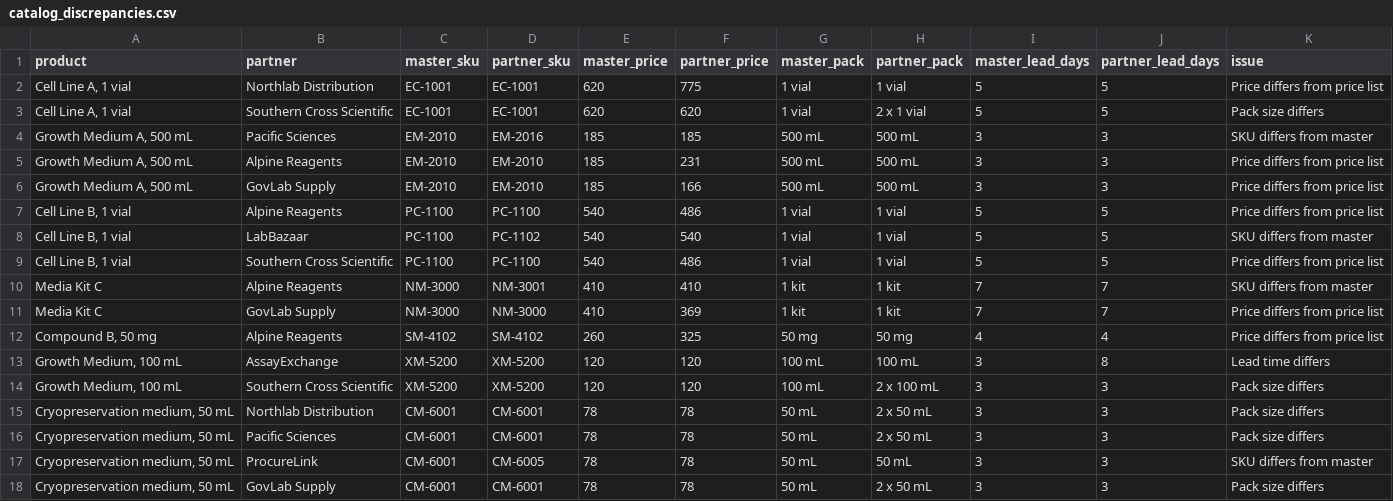
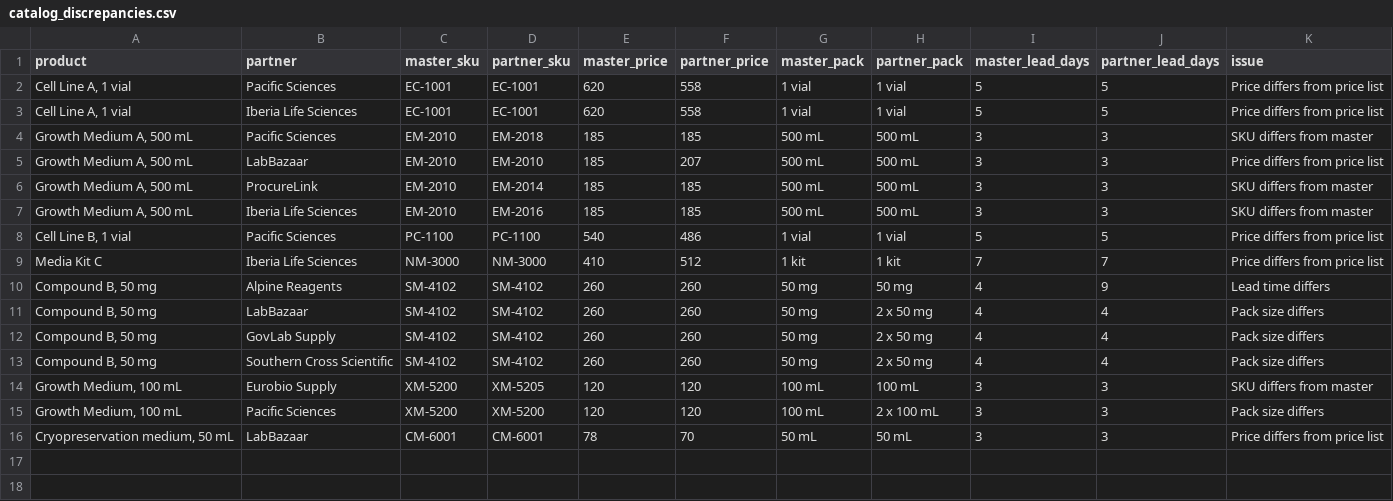
Before and after one commit to rbanola1/RevOps-Portfolio, a CSV file: 14-partner-onboarding-and-pricing-governance/data/catalog_discrepancies.csv, drawn as a sheet.

```diff
--- a/14-partner-onboarding-and-pricing-governance/data/catalog_discrepancies.csv
+++ b/14-partner-onboarding-and-pricing-governance/data/catalog_discrepancies.csv
@@ -1,18 +1,16 @@
 product,partner,master_sku,partner_sku,master_price,partner_price,master_pack,partner_pack,master_lead_days,partner_lead_days,issue
-"Cell Line A, 1 vial",Northlab Distribution,EC-1001,EC-1001,620,775,1 vial,1 vial,5,5,Price differs from price list
-"Cell Line A, 1 vial",Southern Cross Scientific,EC-1001,EC-1001,620,620,1 vial,2 x 1 vial,5,5,Pack size differs
-"Growth Medium A, 500 mL",Pacific Sciences,EM-2010,EM-2016,185,185,500 mL,500 mL,3,3,SKU differs from master
-"Growth Medium A, 500 mL",Alpine Reagents,EM-2010,EM-2010,185,231,500 mL,500 mL,3,3,Price differs from price list
-"Growth Medium A, 500 mL",GovLab Supply,EM-2010,EM-2010,185,166,500 mL,500 mL,3,3,Price differs from price list
-"Cell Line B, 1 vial",Alpine Reagents,PC-1100,PC-1100,540,486,1 vial,1 vial,5,5,Price differs from price list
-"Cell Line B, 1 vial",LabBazaar,PC-1100,PC-1102,540,540,1 vial,1 vial,5,5,SKU differs from master
-"Cell Line B, 1 vial",Southern Cross Scientific,PC-1100,PC-1100,540,486,1 vial,1 vial,5,5,Price differs from price list
-Media Kit C,Alpine Reagents,NM-3000,NM-3001,410,410,1 kit,1 kit,7,7,SKU differs from master
-Media Kit C,GovLab Supply,NM-3000,NM-3000,410,369,1 kit,1 kit,7,7,Price differs from price list
-"Compound B, 50 mg",Alpine Reagents,SM-4102,SM-4102,260,325,50 mg,50 mg,4,4,Price differs from price list
-"Growth Medium, 100 mL",AssayExchange,XM-5200,XM-5200,120,120,100 mL,100 mL,3,8,Lead time differs
-"Growth Medium, 100 mL",Southern Cross Scientific,XM-5200,XM-5200,120,120,100 mL,2 x 100 mL,3,3,Pack size differs
-"Cryopreservation medium, 50 mL",Northlab Distribution,CM-6001,CM-6001,78,78,50 mL,2 x 50 mL,3,3,Pack size differs
-"Cryopreservation medium, 50 mL",Pacific Sciences,CM-6001,CM-6001,78,78,50 mL,2 x 50 mL,3,3,Pack size differs
-"Cryopreservation medium, 50 mL",ProcureLink,CM-6001,CM-6005,78,78,50 mL,50 mL,3,3,SKU differs from master
-"Cryopreservation medium, 50 mL",GovLab Supply,CM-6001,CM-6001,78,78,50 mL,2 x 50 mL,3,3,Pack size differs
+"Cell Line A, 1 vial",Pacific Sciences,EC-1001,EC-1001,620,558,1 vial,1 vial,5,5,Price differs from price list
+"Cell Line A, 1 vial",Iberia Life Sciences,EC-1001,EC-1001,620,558,1 vial,1 vial,5,5,Price differs from price list
+"Growth Medium A, 500 mL",Pacific Sciences,EM-2010,EM-2018,185,185,500 mL,500 mL,3,3,SKU differs from master
+"Growth Medium A, 500 mL",LabBazaar,EM-2010,EM-2010,185,207,500 mL,500 mL,3,3,Price differs from price list
+"Growth Medium A, 500 mL",ProcureLink,EM-2010,EM-2014,185,185,500 mL,500 mL,3,3,SKU differs from master
+"Growth Medium A, 500 mL",Iberia Life Sciences,EM-2010,EM-2016,185,185,500 mL,500 mL,3,3,SKU differs from master
+"Cell Line B, 1 vial",Pacific Sciences,PC-1100,PC-1100,540,486,1 vial,1 vial,5,5,Price differs from price list
+Media Kit C,Iberia Life Sciences,NM-3000,NM-3000,410,512,1 kit,1 kit,7,7,Price differs from price list
+"Compound B, 50 mg",Alpine Reagents,SM-4102,SM-4102,260,260,50 mg,50 mg,4,9,Lead time differs
+"Compound B, 50 mg",LabBazaar,SM-4102,SM-4102,260,260,50 mg,2 x 50 mg,4,4,Pack size differs
+"Compound B, 50 mg",GovLab Supply,SM-4102,SM-4102,260,260,50 mg,2 x 50 mg,4,4,Pack size differs
+"Compound B, 50 mg",Southern Cross Scientific,SM-4102,SM-4102,260,260,50 mg,2 x 50 mg,4,4,Pack size differs
+"Growth Medium, 100 mL",Eurobio Supply,XM-5200,XM-5205,120,120,100 mL,100 mL,3,3,SKU differs from master
+"Growth Medium, 100 mL",Pacific Sciences,XM-5200,XM-5200,120,120,100 mL,2 x 100 mL,3,3,Pack size differs
+"Cryopreservation medium, 50 mL",LabBazaar,CM-6001,CM-6001,78,70,50 mL,50 mL,3,3,Price differs from price list
```
Also changed, not shown: 14-partner-onboarding-and-pricing-governance/data/catalog_audit.csv, 14-partner-onboarding-and-pricing-governance/data/onboarding_cycle_time.csv, 15 other files.
